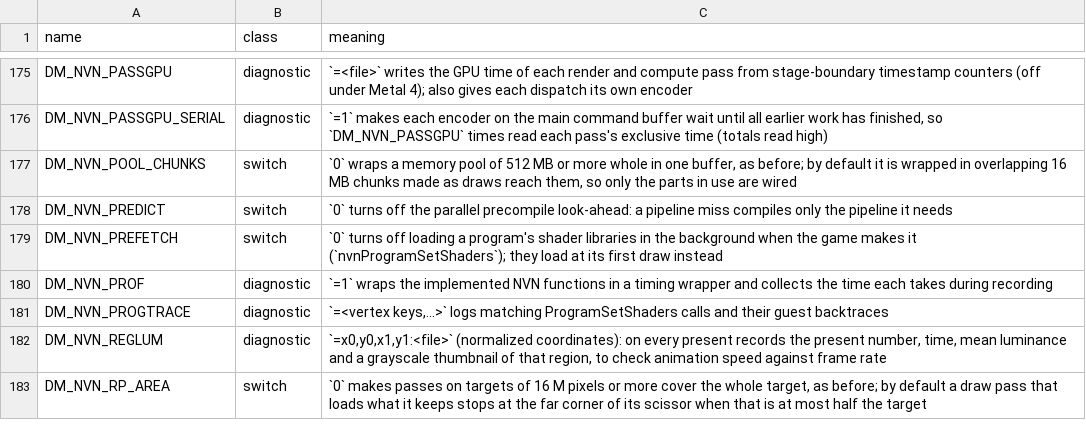
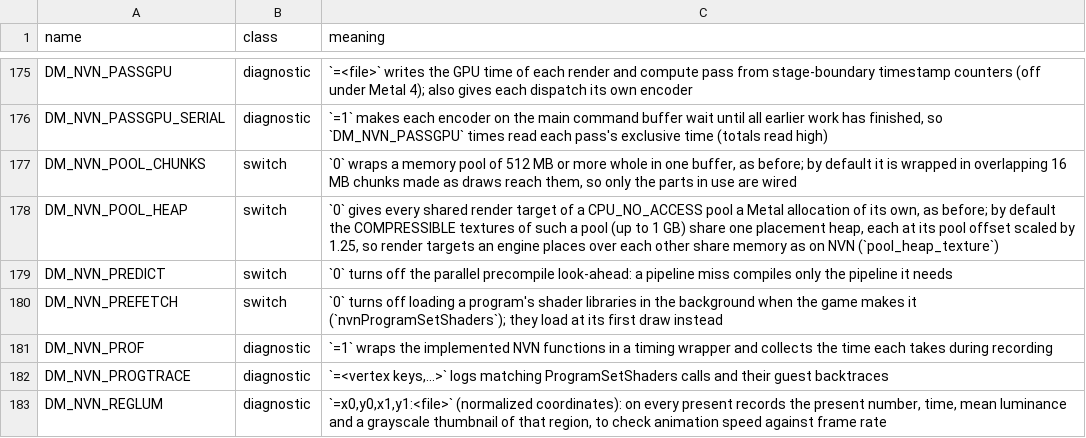
Before and after one commit to Fasen24-AI/swordboiMacNative, a TSV file: docs/env_switches.tsv, drawn as a sheet; only a part is shown, gaps mark what is left out; the shorter side is filled out with more unchanged rows.

Commit message:
Apply #1453: A GPU-only pool's render targets share one placement heap: Ocarina of Time's 3 GB of render targets fit in 0.7 GB
Upstream pull requests applied in this commit (their authors' work, brought onto this tree with a three-way merge; the description is in each PR):
- #1453 by PromethOps (closed): A GPU-only pool's render targets share one placement heap: Ocarina of Time's 3 GB of render targets fit in 0.7 GB

```diff
--- a/docs/env_switches.tsv
+++ b/docs/env_switches.tsv
@@ -177,2 +177,3 @@ DM_NVN_PASSGPU_SERIAL	diagnostic	`=1` makes each encoder on the main command buf
 DM_NVN_POOL_CHUNKS	switch	`0` wraps a memory pool of 512 MB or more whole in one buffer, as before; by default it is wrapped in overlapping 16 MB chunks made as draws reach them, so only the parts in use are wired
+DM_NVN_POOL_HEAP	switch	`0` gives every shared render target of a CPU_NO_ACCESS pool a Metal allocation of its own, as before; by default the COMPRESSIBLE textures of such a pool (up to 1 GB) share one placement heap, each at its pool offset scaled by 1.25, so render targets an engine places over each other share memory as on NVN (`pool_heap_texture`)
 DM_NVN_PREDICT	switch	`0` turns off the parallel precompile look-ahead: a pipeline miss compiles only the pipeline it needs
```
Also changed, not shown: 5 other files.
